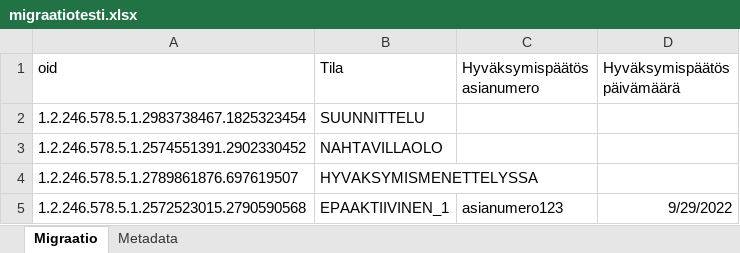
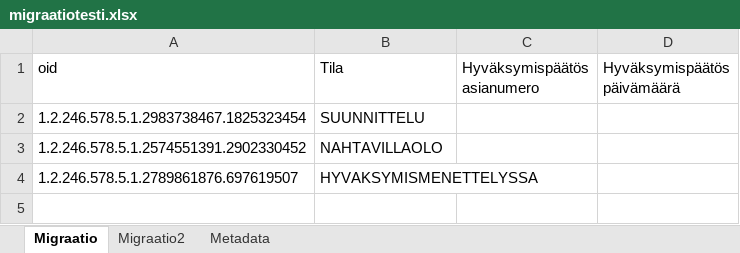
Before and after one commit to finnishtransportagency/hassu, an Excel workbook: migration-cli/migraatiotesti.xlsx, sheet Migraatio, drawn as a sheet; values as stored, in another font and other column widths than the file's, no borders; the diff names each change by its address in the sheet, - before the commit and + after, or states it on an @@ line.

Commit message:
korjaa migraatiotesti ja lisaa testeja

```diff
--- a/migration-cli/migraatiotesti.xlsx (sheet Migraatio)
+++ b/migration-cli/migraatiotesti.xlsx (sheet Migraatio)
+sheet tab: Migraatio2
-row 5: 1.2.246.578.5.1.2572523015.2790590568 | EPAAKTIIVINEN_1 | asianumero123 | 9/29/2022
```
Also changed, not shown: 1 other file.
